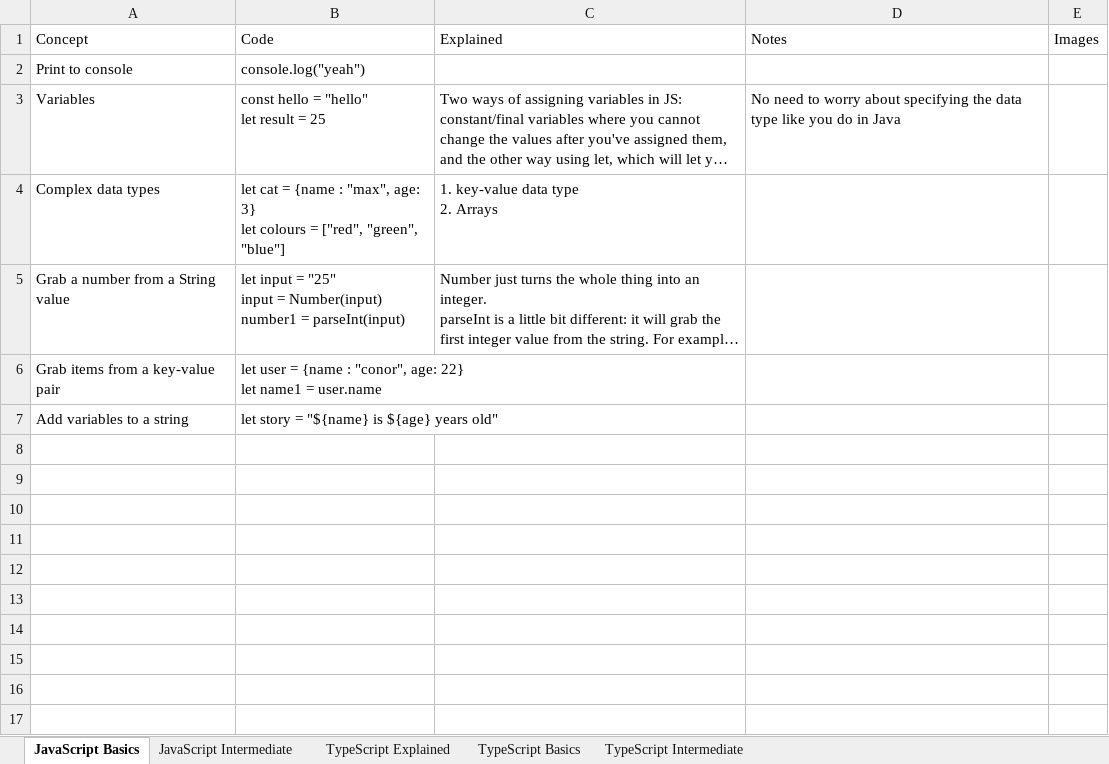
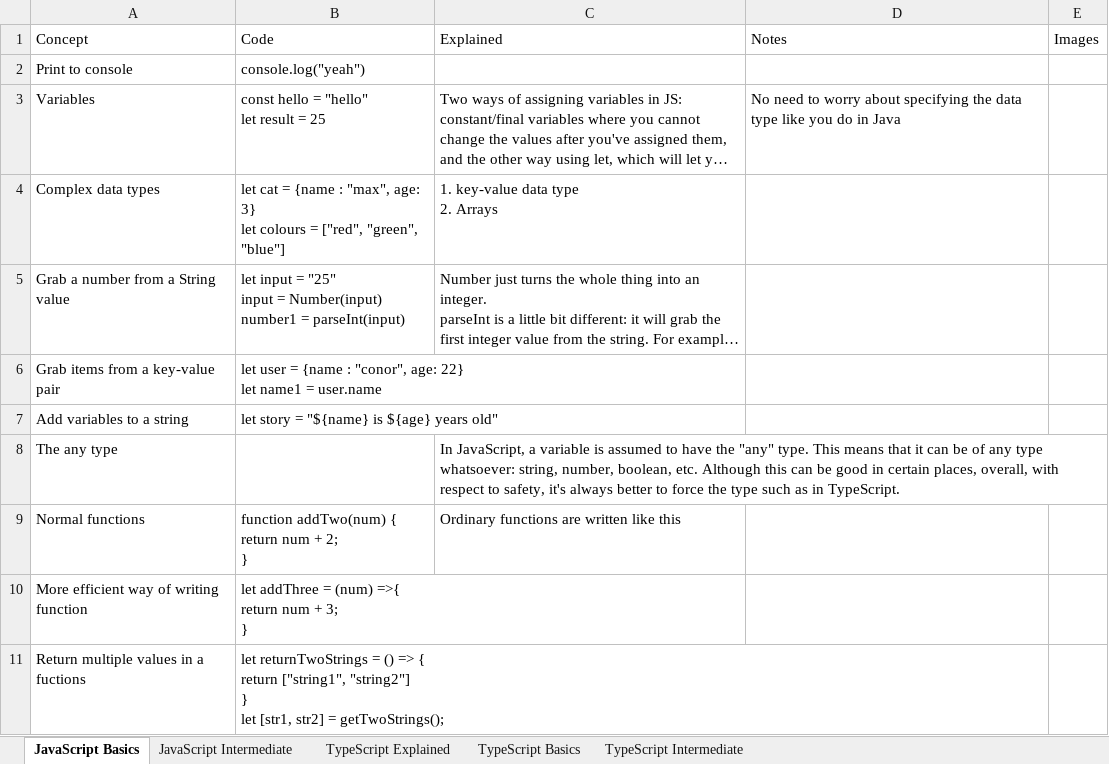
Before and after one commit to ClassicConor/ProgrammingCheatsheets, an Excel workbook: JavaScript and TypeScript Cheatsheet.xlsx, sheet JavaScript Basics, drawn as a sheet; long unchanged cells end in …; values as stored, in another font and other column widths than the file's, no borders; table styles not drawn; ↵ is a line break in a cell; the diff names each change by its address in the sheet, - before the commit and + after, or states it on an @@ line.

Commit message:
Added more useful features. Got up to Union types

```diff
--- a/JavaScript and TypeScript Cheatsheet.xlsx (sheet JavaScript Basics)
+++ b/JavaScript and TypeScript Cheatsheet.xlsx (sheet JavaScript Basics)
+row 8: The any type |  | In JavaScript, a variable is assumed to have the "any" type. This means that it can be of any type whatsoever: string, number, boolean, etc. Although this can be good in certain places, overall, with respect to safety, it's always better to force the type such as in TypeScript.
+row 9: Normal functions | function addTwo(num) { ↵ return num + 2; ↵ } | Ordinary functions are written like this
+row 10: More efficient way of writing function | let addThree = (num) =>{ ↵ return num + 3; ↵ }
+row 11: Return multiple values in a fuctions | let returnTwoStrings = () => { ↵ return ["string1", "string2"] ↵ } ↵ let [str1, str2] = getTwoStrings();
```
Also changed, not shown: sheet TypeScript Basics.
